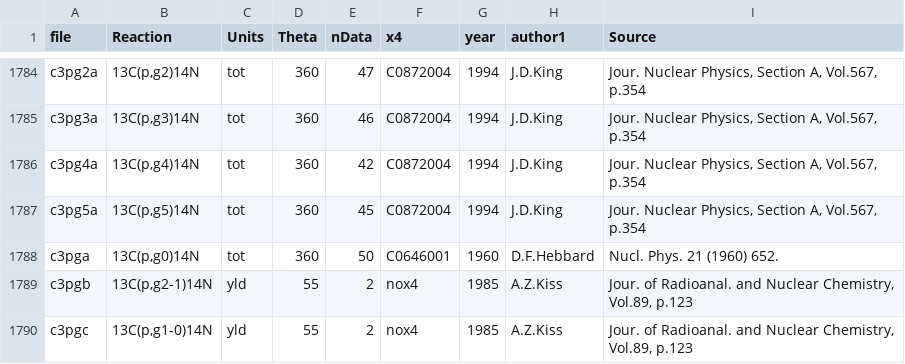
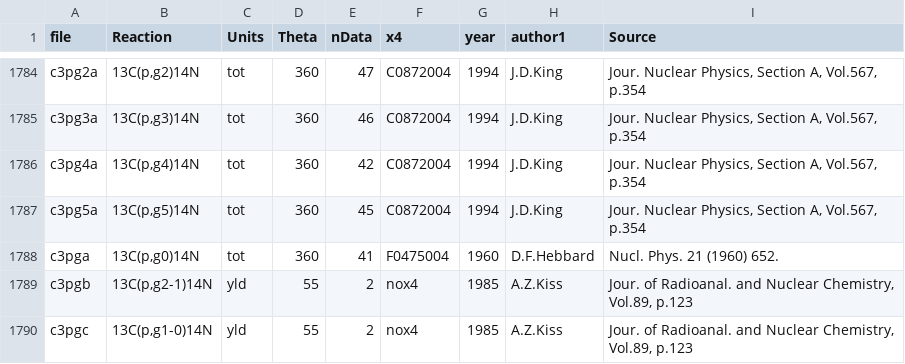
Before and after one commit to vzerkin/IBANDL-Archive, a CSV file: IBANDL/ibandl-short.csv, drawn as a sheet; only a part is shown, gaps mark what is left out.

Commit message:
M:20230918 ibandl-short.csv:20230911

```diff
--- a/IBANDL/ibandl-short.csv
+++ b/IBANDL/ibandl-short.csv
@@ -1787,3 +1787,3 @@ c3pg4a,"13C(p,g4)14N",tot,360,42,C0872004,1994,J.D.King,"Jour. Nuclear Physics,
 c3pg5a,"13C(p,g5)14N",tot,360,45,C0872004,1994,J.D.King,"Jour. Nuclear Physics, Section A, Vol.567, p.354"
-c3pga,"13C(p,g0)14N",tot,360,50,C0646001,1960,D.F.Hebbard,"Nucl. Phys. 21 (1960) 652."
+c3pga,"13C(p,g0)14N",tot,360,41,F0475004,1960,D.F.Hebbard,"Nucl. Phys. 21 (1960) 652."
 c3pgb,"13C(p,g2-1)14N",yld,55,2,nox4,1985,A.Z.Kiss,"Jour. of Radioanal. and Nuclear Chemistry, Vol.89, p.123"
```
